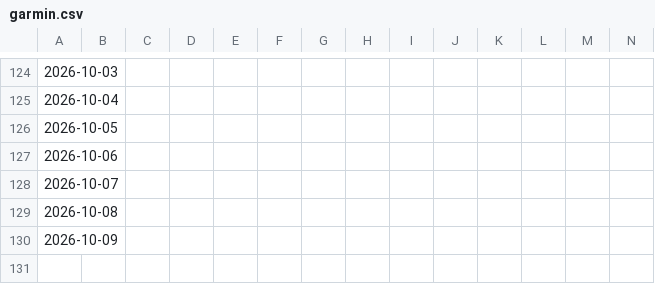
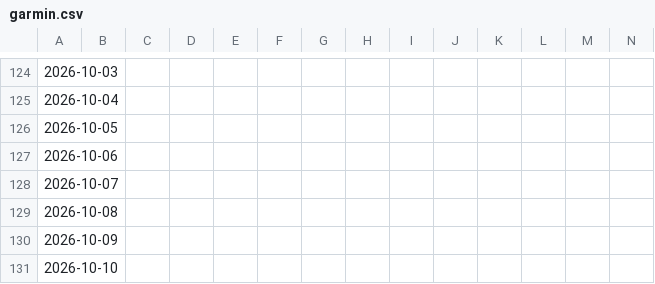
Before and after one commit to BrisingrsStudies/Garmin-Sync, a CSV file: data/garmin.csv, drawn as a sheet; only a part is shown, gaps mark what is left out; rows hold the shown columns only; the diff names each change by its address in the sheet, - before the commit and + after, or states it on an @@ line.

```diff
--- a/data/garmin.csv
+++ b/data/garmin.csv
+row 131: 2026-10-10
```
